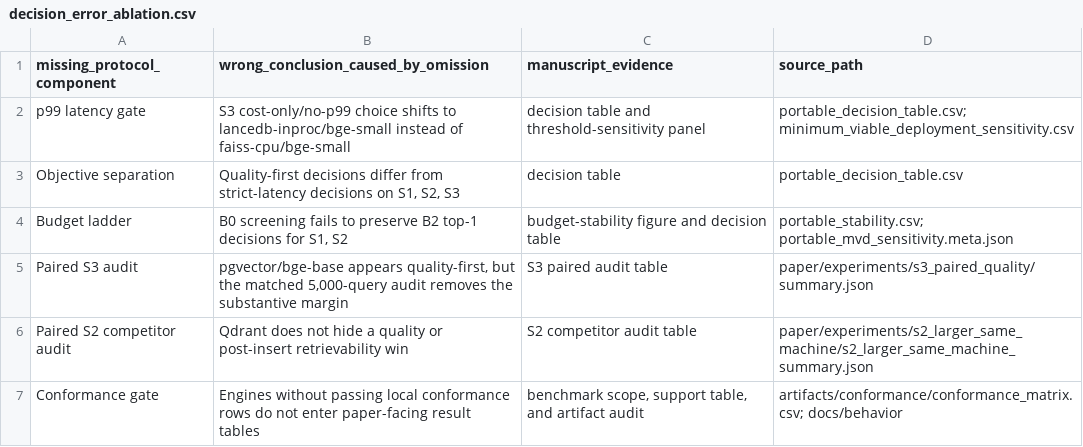
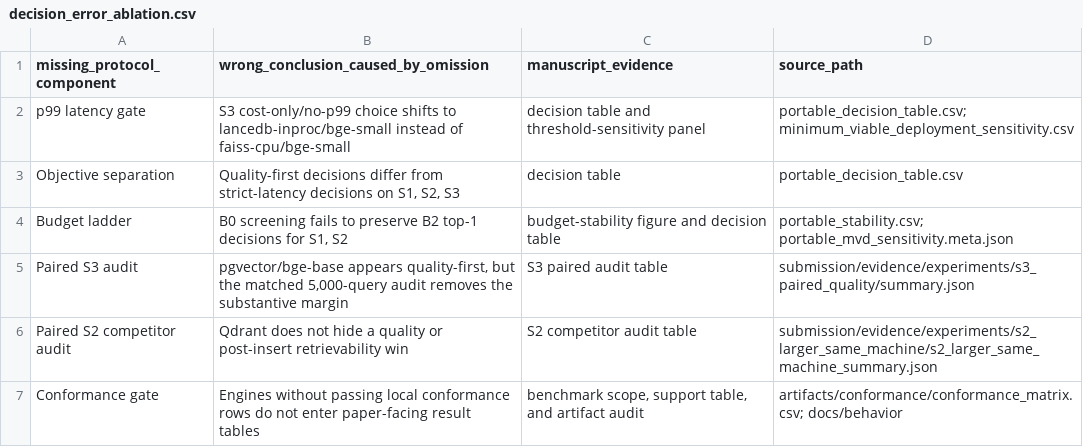
Before and after one commit to htang7415/MEMTRACE, a CSV file: _import/maxionbench/submission/tables/decision_error_ablation.csv, drawn as a sheet.

```diff
--- a/_import/maxionbench/submission/tables/decision_error_ablation.csv
+++ b/_import/maxionbench/submission/tables/decision_error_ablation.csv
@@ -4,4 +4,4 @@ Objective separation,"Quality-first decisions differ from strict-latency decisio
 Budget ladder,"B0 screening fails to preserve B2 top-1 decisions for S1, S2",budget-stability figure and decision table,portable_stability.csv; portable_mvd_sensitivity.meta.json
-Paired S3 audit,"pgvector/bge-base appears quality-first, but the matched 5,000-query audit removes the substantive margin",S3 paired audit table,paper/experiments/s3_paired_quality/summary.json
-Paired S2 competitor audit,Qdrant does not hide a quality or post-insert retrievability win,S2 competitor audit table,paper/experiments/s2_larger_same_machine/s2_larger_same_machine_summary.json
+Paired S3 audit,"pgvector/bge-base appears quality-first, but the matched 5,000-query audit removes the substantive margin",S3 paired audit table,submission/evidence/experiments/s3_paired_quality/summary.json
+Paired S2 competitor audit,Qdrant does not hide a quality or post-insert retrievability win,S2 competitor audit table,submission/evidence/experiments/s2_larger_same_machine/s2_larger_same_machine_summary.json
 Conformance gate,Engines without passing local conformance rows do not enter paper-facing result tables,"benchmark scope, support table, and artifact audit",artifacts/conformance/conformance_matrix.csv; docs/behavior
```
Also changed, not shown: _import/maxionbench/submission/evidence/results/conformance_matrix.csv, _import/maxionbench/submission/tables/cost_formula.csv, 16 other files.
